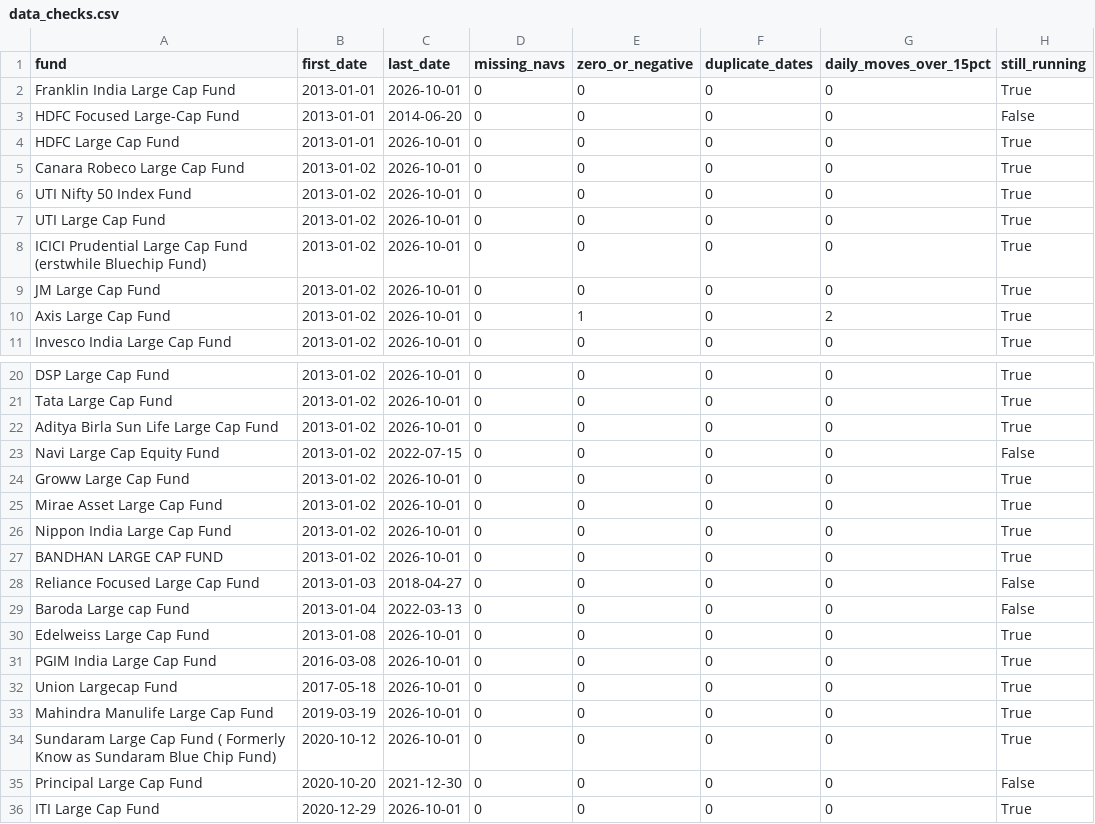
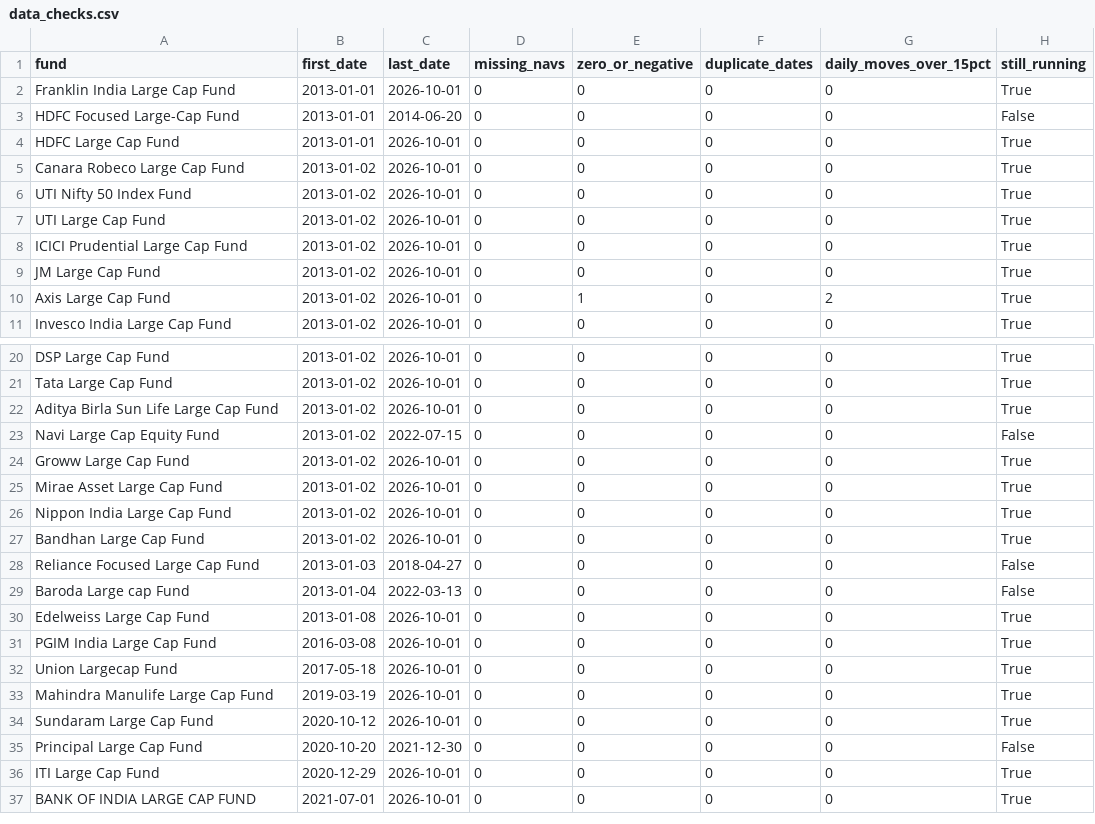
Before and after one commit to BoredMongoose/index-vs-active-funds, a CSV file: output/data_checks.csv, drawn as a sheet; only a part is shown, gaps mark what is left out; the shorter side is filled out with more unchanged rows.

Commit message:
Move charts to images/, clearer chart labels

```diff
--- a/output/data_checks.csv
+++ b/output/data_checks.csv
@@ -7,3 +7,3 @@ UTI Nifty 50 Index Fund,2013-01-02,2026-10-01,0,0,0,0,True
 UTI Large Cap Fund,2013-01-02,2026-10-01,0,0,0,0,True
-ICICI Prudential Large Cap Fund (erstwhile Bluechip Fund),2013-01-02,2026-10-01,0,0,0,0,True
+ICICI Prudential Large Cap Fund,2013-01-02,2026-10-01,0,0,0,0,True
 JM Large Cap Fund,2013-01-02,2026-10-01,0,0,0,0,True
@@ -26,3 +26,3 @@ Mirae Asset Large Cap Fund,2013-01-02,2026-10-01,0,0,0,0,True
 Nippon India Large Cap Fund,2013-01-02,2026-10-01,0,0,0,0,True
-BANDHAN LARGE CAP FUND,2013-01-02,2026-10-01,0,0,0,0,True
+Bandhan Large Cap Fund,2013-01-02,2026-10-01,0,0,0,0,True
 Reliance Focused Large Cap Fund,2013-01-03,2018-04-27,0,0,0,0,False
@@ -33,3 +33,3 @@ Union Largecap Fund,2017-05-18,2026-10-01,0,0,0,0,True
 Mahindra Manulife Large Cap Fund,2019-03-19,2026-10-01,0,0,0,0,True
-Sundaram Large Cap Fund ( Formerly Know as Sundaram Blue Chip Fund),2020-10-12,2026-10-01,0,0,0,0,True
+Sundaram Large Cap Fund,2020-10-12,2026-10-01,0,0,0,0,True
 Principal Large Cap Fund,2020-10-20,2021-12-30,0,0,0,0,False
```
Also changed, not shown: output/rolling_3y_win_rate.csv, output/scorecard.csv, 7 other files.
